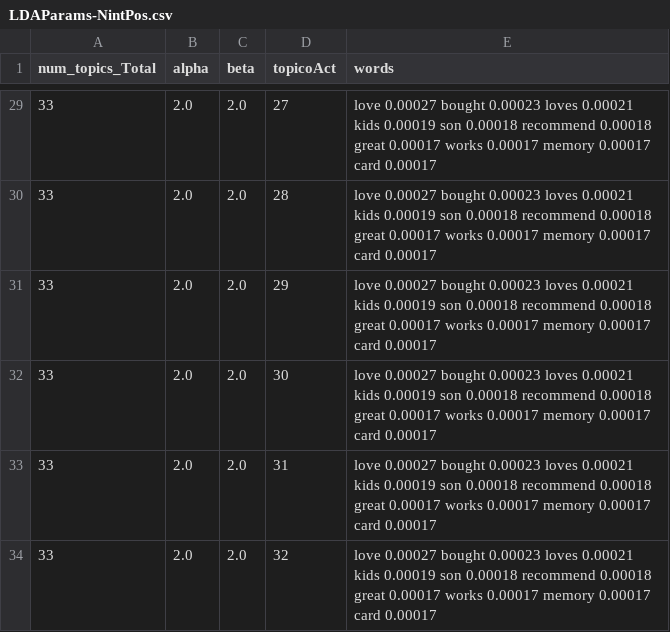
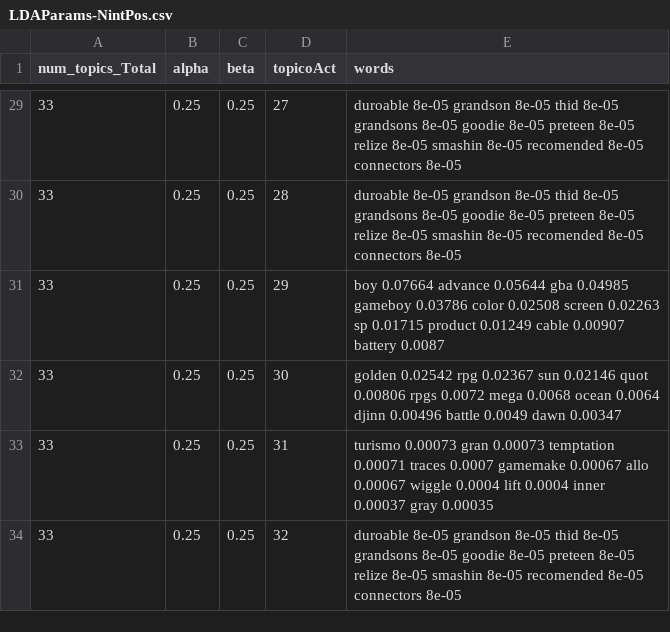
Before and after one commit to Warcos08/SAD_LDA, a CSV file: Resultados/LDAParams-NintPos.csv, drawn as a sheet; only a part is shown, gaps mark what is left out; the diff covers the shown part only.

```diff
--- a/Resultados/LDAParams-NintPos.csv
+++ b/Resultados/LDAParams-NintPos.csv
@@ -29,6 +29,6 @@ num_topics_Total,alpha,beta,topicoAct,words
-33,2.0,2.0,27, love 0.00027 bought 0.00023 loves 0.00021 kids 0.00019 son 0.00018 recommend 0.00018 great 0.00017 works 0.00017 memory 0.00017 card 0.00017
-33,2.0,2.0,28, love 0.00027 bought 0.00023 loves 0.00021 kids 0.00019 son 0.00018 recommend 0.00018 great 0.00017 works 0.00017 memory 0.00017 card 0.00017
-33,2.0,2.0,29, love 0.00027 bought 0.00023 loves 0.00021 kids 0.00019 son 0.00018 recommend 0.00018 great 0.00017 works 0.00017 memory 0.00017 card 0.00017
-33,2.0,2.0,30, love 0.00027 bought 0.00023 loves 0.00021 kids 0.00019 son 0.00018 recommend 0.00018 great 0.00017 works 0.00017 memory 0.00017 card 0.00017
-33,2.0,2.0,31, love 0.00027 bought 0.00023 loves 0.00021 kids 0.00019 son 0.00018 recommend 0.00018 great 0.00017 works 0.00017 memory 0.00017 card 0.00017
-33,2.0,2.0,32, love 0.00027 bought 0.00023 loves 0.00021 kids 0.00019 son 0.00018 recommend 0.00018 great 0.00017 works 0.00017 memory 0.00017 card 0.00017
+33,0.25,0.25,27, duroable 8e-05 grandson 8e-05 thid 8e-05 grandsons 8e-05 goodie 8e-05 preteen 8e-05 relize 8e-05 smashin 8e-05 recomended 8e-05 connectors 8e-05
+33,0.25,0.25,28, duroable 8e-05 grandson 8e-05 thid 8e-05 grandsons 8e-05 goodie 8e-05 preteen 8e-05 relize 8e-05 smashin 8e-05 recomended 8e-05 connectors 8e-05
+33,0.25,0.25,29, boy 0.07664 advance 0.05644 gba 0.04985 gameboy 0.03786 color 0.02508 screen 0.02263 sp 0.01715 product 0.01249 cable 0.00907 battery 0.0087
+33,0.25,0.25,30, golden 0.02542 rpg 0.02367 sun 0.02146 quot 0.00806 rpgs 0.0072 mega 0.0068 ocean 0.0064 djinn 0.00496 battle 0.0049 dawn 0.00347
+33,0.25,0.25,31, turismo 0.00073 gran 0.00073 temptation 0.00071 traces 0.0007 gamemake 0.00067 allo 0.00067 wiggle 0.0004 lift 0.0004 inner 0.00037 gray 0.00035
+33,0.25,0.25,32, duroable 8e-05 grandson 8e-05 thid 8e-05 grandsons 8e-05 goodie 8e-05 preteen 8e-05 relize 8e-05 smashin 8e-05 recomended 8e-05 connectors 8e-05
```
Also changed, not shown: 81 edited cells elsewhere in this file, Resultados/LDAParams-HRPOS.csv, Resultados/LDAParams-IntuitNEG.csv.
